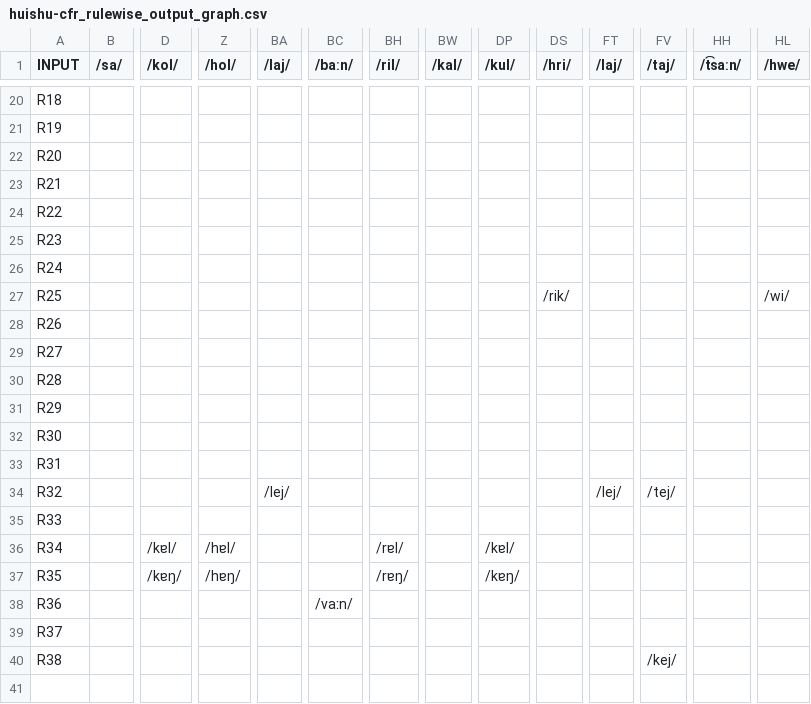
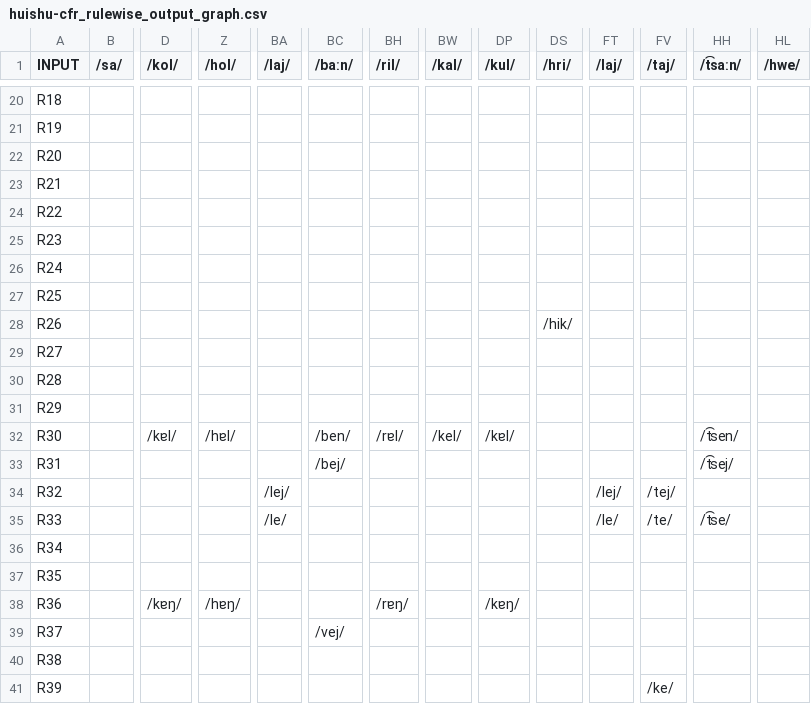
Before and after one commit to clmarr/tangkhulic-cfr, a CSV file: huishu-cfr/huishu-cfr_rulewise_output_graph.csv, drawn as a sheet; only a part is shown, gaps mark what is left out; removed rows and columns are numbered as before the commit, all else as after; rows hold the shown columns only; the diff names each change by its address in the sheet, - before the commit and + after, or states it on an @@ line.

```diff
--- a/huishu-cfr/huishu-cfr_rulewise_output_graph.csv
+++ b/huishu-cfr/huishu-cfr_rulewise_output_graph.csv
-DS27 (/hri/): /rik/
+DS27 (/hri/): (empty)
-HL27 (/hwe/): /wi/
+HL27 (/hwe/): (empty)
-DS28 (/hri/): (empty)
+DS28 (/hri/): /hik/
-D32 (/kol/): (empty)
+D32 (/kol/): /kɐl/
-Z32 (/hol/): (empty)
+Z32 (/hol/): /hɐl/
-BC32 (/baːn/): (empty)
+BC32 (/baːn/): /ben/
-BH32 (/ril/): (empty)
+BH32 (/ril/): /rɐl/
-BW32 (/kal/): (empty)
+BW32 (/kal/): /kel/
-DP32 (/kul/): (empty)
+DP32 (/kul/): /kɐl/
-HH32 (/t͡saːn/): (empty)
+HH32 (/t͡saːn/): /t͡sen/
-BC33 (/baːn/): (empty)
+BC33 (/baːn/): /bej/
-HH33 (/t͡saːn/): (empty)
+HH33 (/t͡saːn/): /t͡sej/
+row 35: R33 |  |  |  | /le/ |  |  |  |  |  | /le/ | /te/ | /t͡se/
-A36 (INPUT): R33
+A36 (INPUT): R34
-row 36: R34 |  | /kɐl/ | /hɐl/ |  |  | /rɐl/ |  | /kɐl/
+row 37: R35
-A38 (INPUT): R35
+A38 (INPUT): R36
-A39 (INPUT): R36
+A39 (INPUT): R37
-BC39 (/baːn/): /vaːn/
+BC39 (/baːn/): /vej/
-A40 (INPUT): R37
+A40 (INPUT): R38
-A41 (INPUT): R38
+A41 (INPUT): R39
-FV41 (/taj/): /kej/
+FV41 (/taj/): /ke/
```
Also changed, not shown: huishu-cfr/huishu-cfr_stagewise_output_graph.csv, 54 other files.
